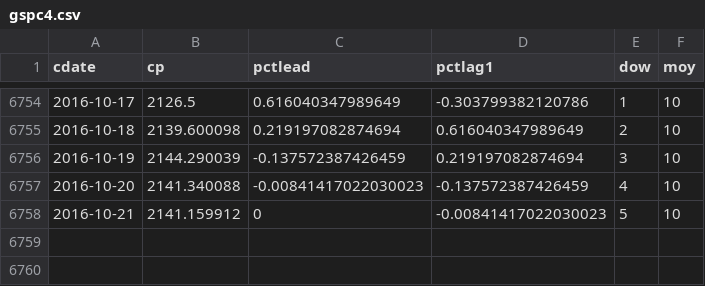
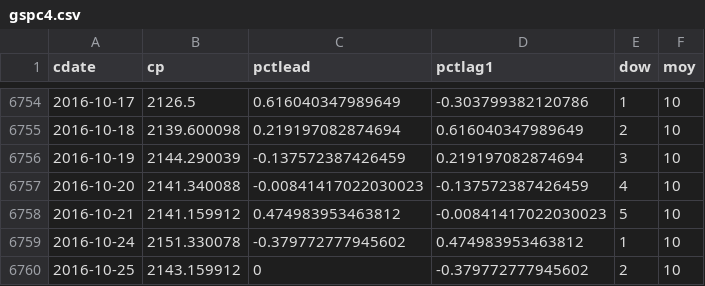
Before and after one commit to danbikle/ml4us, a CSV file: public/class07/gspc4.csv, drawn as a sheet; only a part is shown, gaps mark what is left out.

```diff
--- a/public/class07/gspc4.csv
+++ b/public/class07/gspc4.csv
@@ -6757,2 +6757,4 @@
 "2016-10-20",2141.340088,-0.00841417022030023,-0.137572387426459,4,10
-"2016-10-21",2141.159912,0,-0.00841417022030023,5,10
+"2016-10-21",2141.159912,0.474983953463812,-0.00841417022030023,5,10
+"2016-10-24",2151.330078,-0.379772777945602,0.474983953463812,1,10
+"2016-10-25",2143.159912,0,-0.379772777945602,2,10
```
Also changed, not shown: 6 other files.
